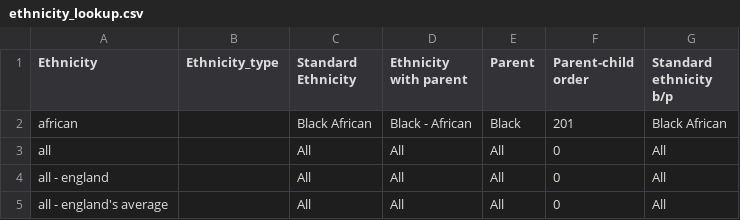
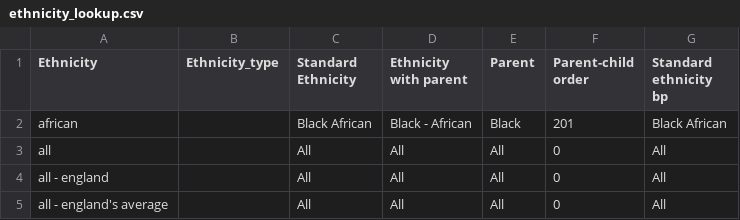
Before and after one commit to ukgov-equality-hub/ethnicity-facts-and-figures, a CSV file: application/data/ethnicity_lookup.csv, drawn as a sheet; only a part is shown; the diff names each change by its address in the sheet, - before the commit and + after, or states it on an @@ line.

Commit message:
fixed non-utf8 character

```diff
--- a/application/data/ethnicity_lookup.csv
+++ b/application/data/ethnicity_lookup.csv
-G1: Standard ethnicity b/p
+G1: Standard ethnicity bp
```
